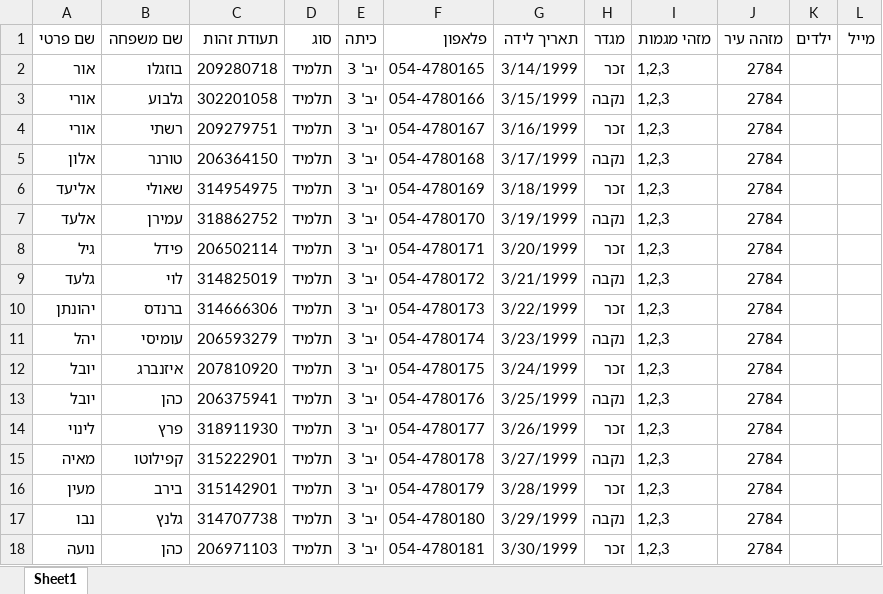
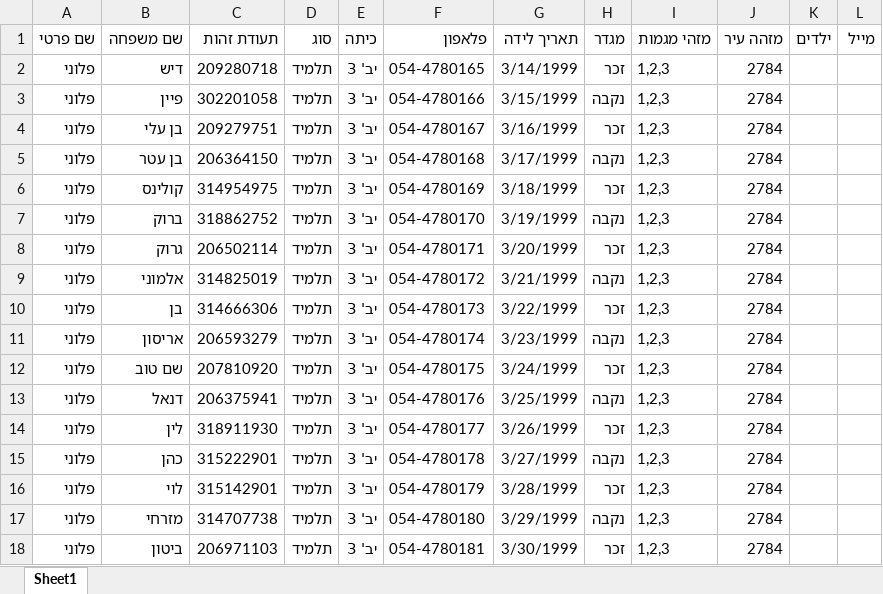
Before and after one commit to avivbuen/eduplug, an Excel workbook: source/Content/ipi.xlsx, sheet Sheet1, drawn as a sheet; only a part is shown; values as stored, in another font and other column widths than the file's, no borders; the diff covers the shown part only; the diff names each change by its address in the sheet, - before the commit and + after, or states it on an @@ line.

```diff
--- a/source/Content/ipi.xlsx (sheet Sheet1)
+++ b/source/Content/ipi.xlsx (sheet Sheet1)
-A2 (שם פרטי): אור
+A2 (שם פרטי): פלוני
-B2 (שם משפחה): בוזגלו
+B2 (שם משפחה): דיש
-A3:A4 (שם פרטי): אורי
+A3:A4 (שם פרטי): פלוני
-B3 (שם משפחה): גלבוע
+B3 (שם משפחה): פיין
-B4 (שם משפחה): רשתי
+B4 (שם משפחה): בן עלי
-A5 (שם פרטי): אלון
+A5 (שם פרטי): פלוני
-B5 (שם משפחה): טורנר
+B5 (שם משפחה): בן עטר
-A6 (שם פרטי): אליעד
+A6 (שם פרטי): פלוני
-B6 (שם משפחה): שאולי
+B6 (שם משפחה): קולינס
-A7 (שם פרטי): אלעד
+A7 (שם פרטי): פלוני
-B7 (שם משפחה): עמירן
+B7 (שם משפחה): ברוק
-A8 (שם פרטי): גיל
+A8 (שם פרטי): פלוני
-B8 (שם משפחה): פידל
+B8 (שם משפחה): גרוק
-A9 (שם פרטי): גלעד
+A9 (שם פרטי): פלוני
-B9 (שם משפחה): לוי
+B9 (שם משפחה): אלמוני
-A10 (שם פרטי): יהונתן
+A10 (שם פרטי): פלוני
-B10 (שם משפחה): ברנדס
+B10 (שם משפחה): בן
-A11 (שם פרטי): יהל
+A11 (שם פרטי): פלוני
-B11 (שם משפחה): עומיסי
+B11 (שם משפחה): אריסון
-A12:A13 (שם פרטי): יובל
+A12:A13 (שם פרטי): פלוני
-B12 (שם משפחה): איזנברג
+B12 (שם משפחה): שם טוב
-B13 (שם משפחה): כהן
+B13 (שם משפחה): דנאל
-A14 (שם פרטי): לינוי
+A14 (שם פרטי): פלוני
-B14 (שם משפחה): פרץ
+B14 (שם משפחה): לין
-A15 (שם פרטי): מאיה
+A15 (שם פרטי): פלוני
-B15 (שם משפחה): קפילוטו
+B15 (שם משפחה): כהן
-A16 (שם פרטי): מעין
+A16 (שם פרטי): פלוני
-B16 (שם משפחה): בירב
+B16 (שם משפחה): לוי
-A17 (שם פרטי): נבו
+A17 (שם פרטי): פלוני
-B17 (שם משפחה): גלנץ
+B17 (שם משפחה): מזרחי
-A18 (שם פרטי): נועה
+A18 (שם פרטי): פלוני
-B18 (שם משפחה): כהן
+B18 (שם משפחה): ביטון
```
Also changed, not shown: 1040 edited cells elsewhere in this sheet, 6 other files.
